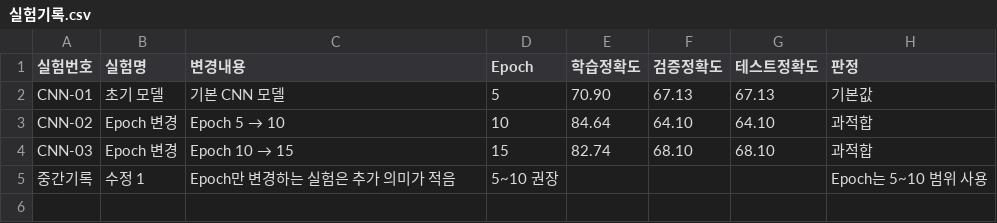
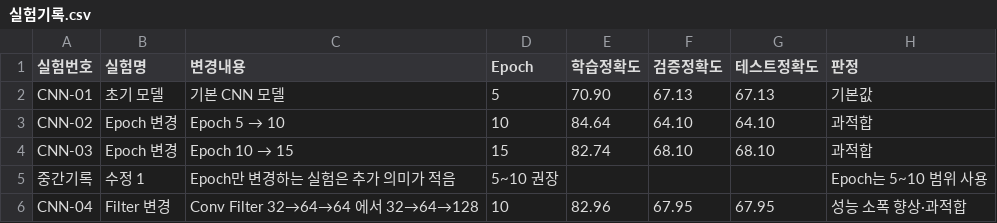
Before and after one commit to Inhamon0108/cifar10-deeplearning-project, a CSV file: 실험기록.csv, drawn as a sheet.

Commit message:
Update 실험기록.csv

```diff
--- a/실험기록.csv
+++ b/실험기록.csv
@@ -5 +5,2 @@ CNN-03,Epoch 변경,Epoch 10 → 15,15,82.74,68.10,68.10,과적합
 중간기록, 수정 1,Epoch만 변경하는 실험은 추가 의미가 적음,5~10 권장,,,,"Epoch는 5~10 범위 사용"
+CNN-04,Filter 변경,Conv Filter 32→64→64 에서 32→64→128,10,82.96,67.95,67.95,성능 소폭 향상·과적합
```
